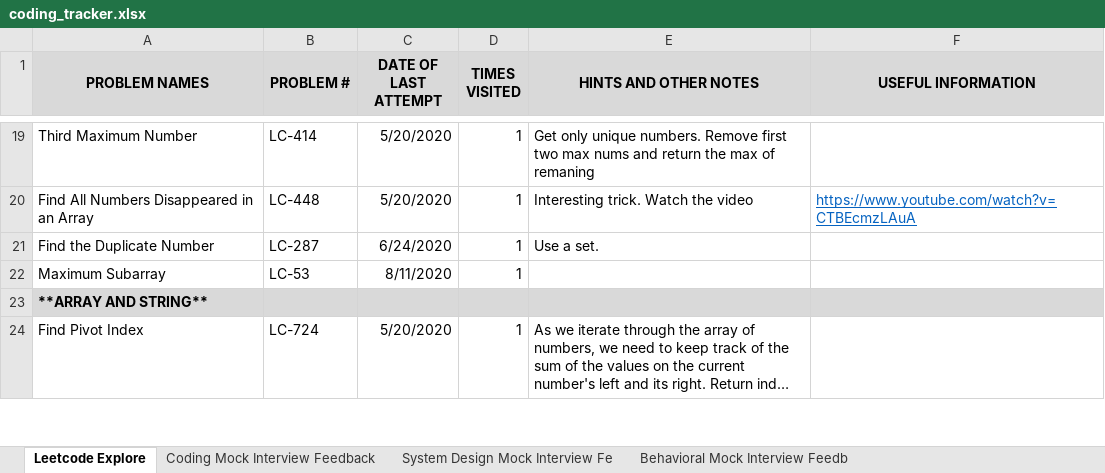
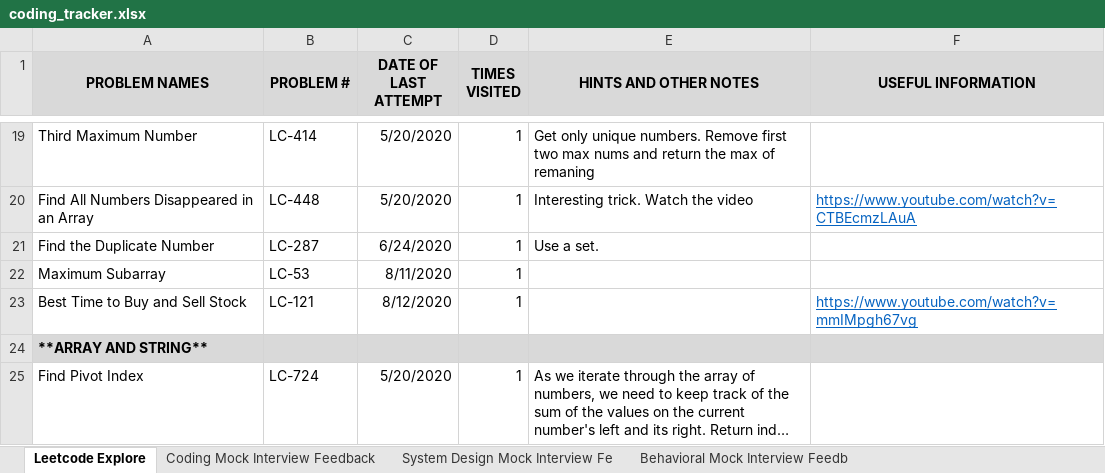
Before and after one commit to suhassrivats/Data-Structures-And-Algorithms-Implementation, an Excel workbook: coding_tracker.xlsx, sheet Leetcode Explore, drawn as a sheet; only a part is shown, gaps mark what is left out; long unchanged cells end in …; values as stored, in another font and other column widths than the file's, no borders; the diff names each change by its address in the sheet, - before the commit and + after, or states it on an @@ line.

Commit message:
LC121_BestTimeToBuyAndSellStock algorithm

```diff
--- a/coding_tracker.xlsx (sheet Leetcode Explore)
+++ b/coding_tracker.xlsx (sheet Leetcode Explore)
+row 23: Best Time to Buy and Sell Stock | LC-121 | 8/12/2020 | 1 |  | https://www.youtube.com/watch?v=mmIMpgh67vg
```
Also changed, not shown: 1 other file.
